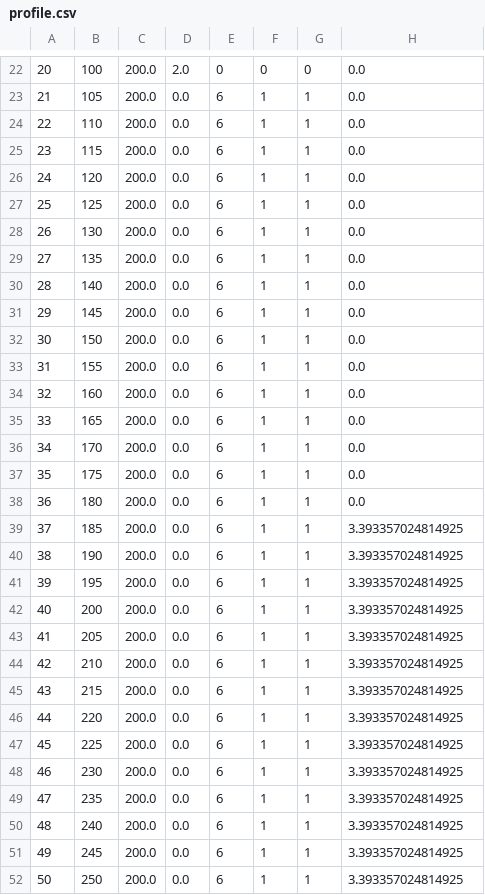
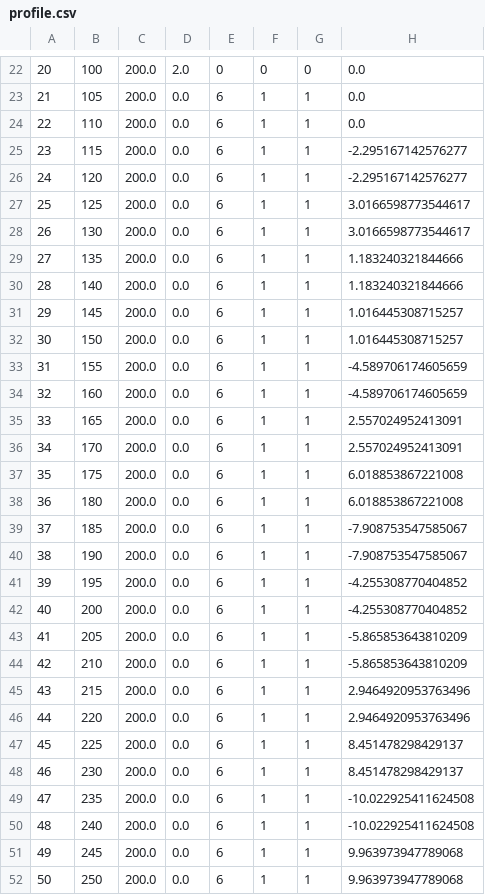
Before and after one commit to BCaplus/proj_summer, a CSV file: UAVSIMU/ParamEstimation/profile.csv, drawn as a sheet; only a part is shown, gaps mark what is left out; the diff covers the shown part only.

```diff
--- a/UAVSIMU/ParamEstimation/profile.csv
+++ b/UAVSIMU/ParamEstimation/profile.csv
@@ -24,29 +24,29 @@
 22,110,200.0,0.0,6,1,1,0.0
-23,115,200.0,0.0,6,1,1,0.0
-24,120,200.0,0.0,6,1,1,0.0
-25,125,200.0,0.0,6,1,1,0.0
-26,130,200.0,0.0,6,1,1,0.0
-27,135,200.0,0.0,6,1,1,0.0
-28,140,200.0,0.0,6,1,1,0.0
-29,145,200.0,0.0,6,1,1,0.0
-30,150,200.0,0.0,6,1,1,0.0
-31,155,200.0,0.0,6,1,1,0.0
-32,160,200.0,0.0,6,1,1,0.0
-33,165,200.0,0.0,6,1,1,0.0
-34,170,200.0,0.0,6,1,1,0.0
-35,175,200.0,0.0,6,1,1,0.0
-36,180,200.0,0.0,6,1,1,0.0
-37,185,200.0,0.0,6,1,1,3.393357024814925
-38,190,200.0,0.0,6,1,1,3.393357024814925
-39,195,200.0,0.0,6,1,1,3.393357024814925
-40,200,200.0,0.0,6,1,1,3.393357024814925
-41,205,200.0,0.0,6,1,1,3.393357024814925
-42,210,200.0,0.0,6,1,1,3.393357024814925
-43,215,200.0,0.0,6,1,1,3.393357024814925
-44,220,200.0,0.0,6,1,1,3.393357024814925
-45,225,200.0,0.0,6,1,1,3.393357024814925
-46,230,200.0,0.0,6,1,1,3.393357024814925
-47,235,200.0,0.0,6,1,1,3.393357024814925
-48,240,200.0,0.0,6,1,1,3.393357024814925
-49,245,200.0,0.0,6,1,1,3.393357024814925
-50,250,200.0,0.0,6,1,1,3.393357024814925
+23,115,200.0,0.0,6,1,1,-2.295167142576277
+24,120,200.0,0.0,6,1,1,-2.295167142576277
+25,125,200.0,0.0,6,1,1,3.0166598773544617
+26,130,200.0,0.0,6,1,1,3.0166598773544617
+27,135,200.0,0.0,6,1,1,1.183240321844666
+28,140,200.0,0.0,6,1,1,1.183240321844666
+29,145,200.0,0.0,6,1,1,1.016445308715257
+30,150,200.0,0.0,6,1,1,1.016445308715257
+31,155,200.0,0.0,6,1,1,-4.589706174605659
+32,160,200.0,0.0,6,1,1,-4.589706174605659
+33,165,200.0,0.0,6,1,1,2.557024952413091
+34,170,200.0,0.0,6,1,1,2.557024952413091
+35,175,200.0,0.0,6,1,1,6.018853867221008
+36,180,200.0,0.0,6,1,1,6.018853867221008
+37,185,200.0,0.0,6,1,1,-7.908753547585067
+38,190,200.0,0.0,6,1,1,-7.908753547585067
+39,195,200.0,0.0,6,1,1,-4.255308770404852
+40,200,200.0,0.0,6,1,1,-4.255308770404852
+41,205,200.0,0.0,6,1,1,-5.865853643810209
+42,210,200.0,0.0,6,1,1,-5.865853643810209
+43,215,200.0,0.0,6,1,1,2.9464920953763496
+44,220,200.0,0.0,6,1,1,2.9464920953763496
+45,225,200.0,0.0,6,1,1,8.451478298429137
+46,230,200.0,0.0,6,1,1,8.451478298429137
+47,235,200.0,0.0,6,1,1,-10.022925411624508
+48,240,200.0,0.0,6,1,1,-10.022925411624508
+49,245,200.0,0.0,6,1,1,9.963973947789068
+50,250,200.0,0.0,6,1,1,9.963973947789068
```
Also changed, not shown: 50 edited cells elsewhere in this file, 3 other files.
